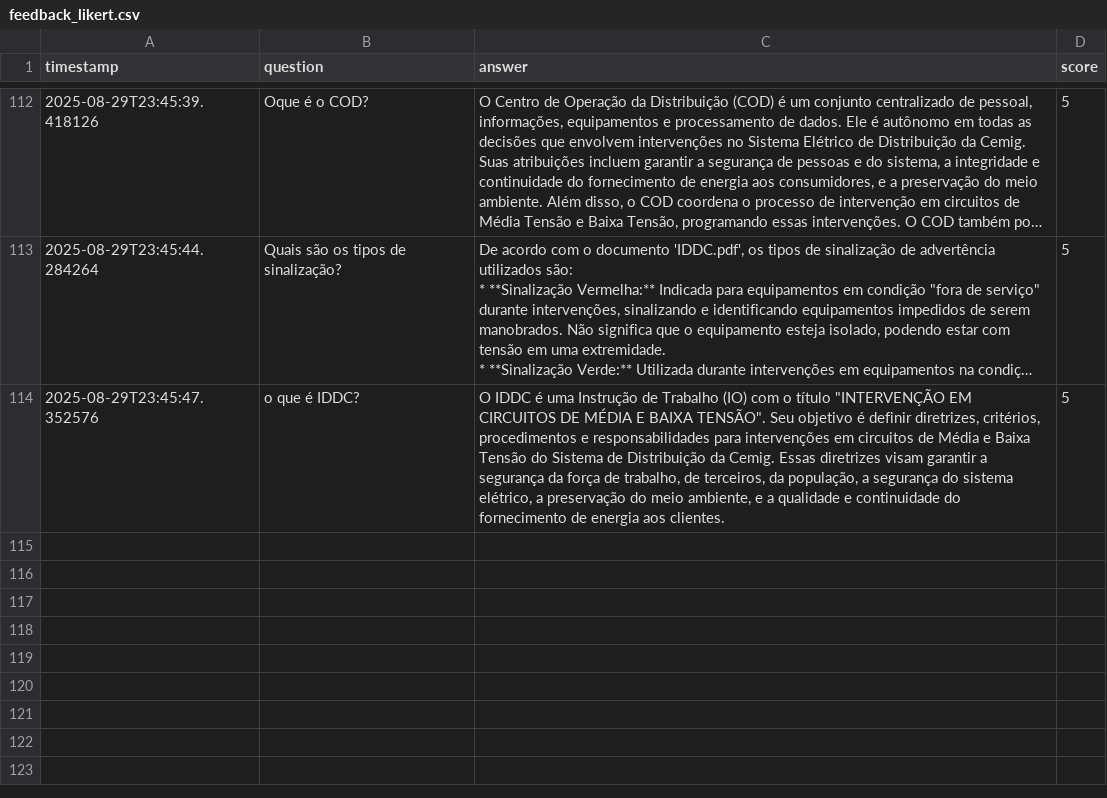
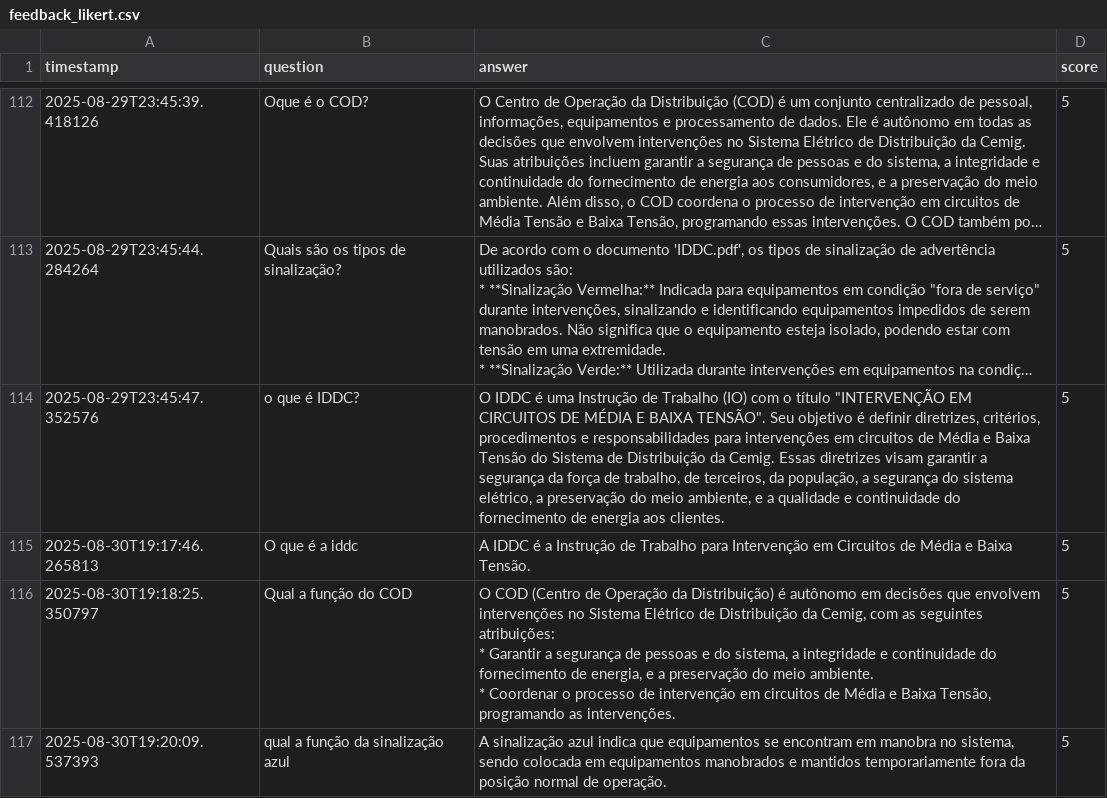
Before and after one commit to penarodrigo/TCC-ChatBot, a CSV file: dados_rag/feedback_likert.csv, drawn as a sheet; only a part is shown, gaps mark what is left out; long unchanged cells end in …; ↵ is a line break in a cell; the diff names each change by its address in the sheet, - before the commit and + after, or states it on an @@ line.

```diff
--- a/dados_rag/feedback_likert.csv
+++ b/dados_rag/feedback_likert.csv
+row 115: 2025-08-30T19:17:46.265813 | O que é a iddc | A IDDC é a Instrução de Trabalho para Intervenção em Circuitos de Média e Baixa Tensão. | 5
+row 116: 2025-08-30T19:18:25.350797 | Qual a função do COD | O COD (Centro de Operação da Distribuição) é autônomo em decisões que envolvem intervenções no Sistema Elétrico de Distribuição da Cemig, com as seguintes atribuições: ↵ * Garantir a segurança de pessoas e do sistema, a integridade e continuidade do fornecimento de energia, e a preservação do meio ambiente. ↵ * Coordenar o processo de intervenção em circuitos de Média e Baixa Tensão, programando as intervenções. | 5
+row 117: 2025-08-30T19:20:09.537393 | qual a função da sinalização azul | A sinalização azul indica que equipamentos se encontram em manobra no sistema, sendo colocada em equipamentos manobrados e mantidos temporariamente fora da posição normal de operação. | 5
```
Also changed, not shown: 7 other files.
